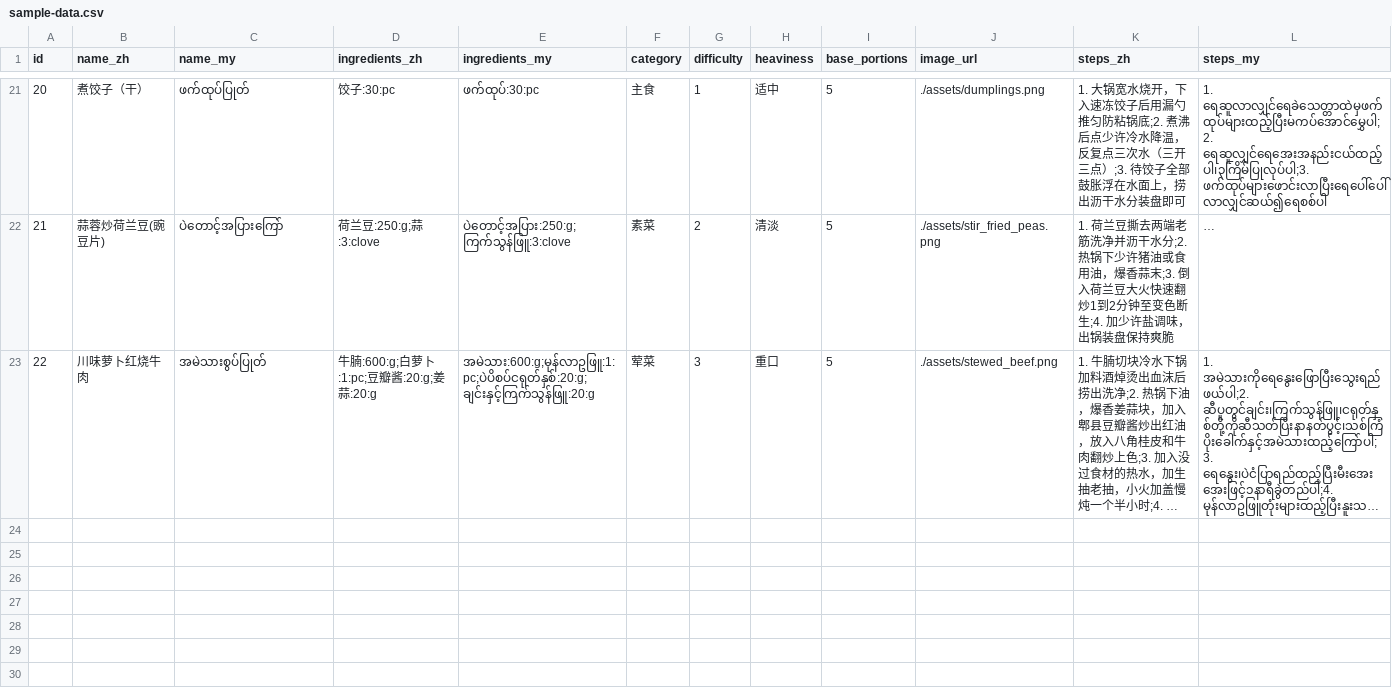
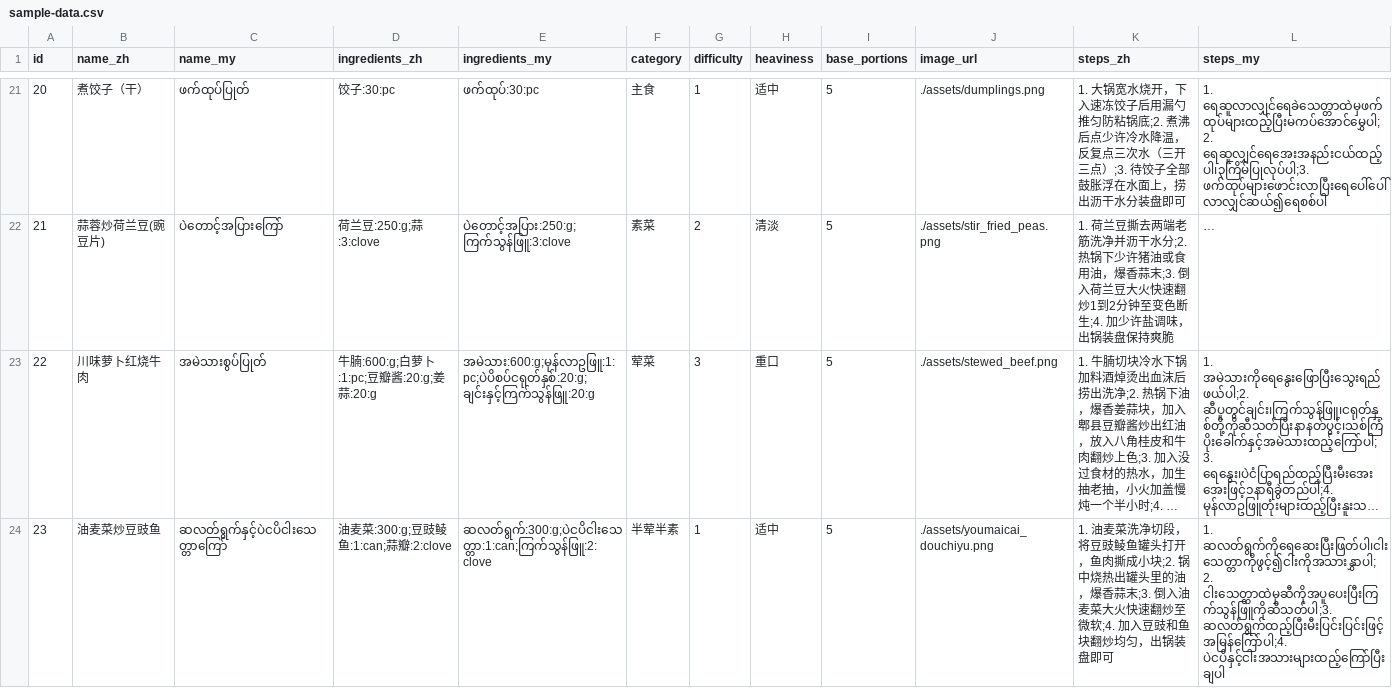
Before and after one commit to aihank6674/chishenme, a CSV file: sample-data.csv, drawn as a sheet; only a part is shown, gaps mark what is left out; long unchanged cells end in …; the diff names each change by its address in the sheet, - before the commit and + after, or states it on an @@ line.

Commit message:
feat: add youmaicai douchiyu image and update sample data csv

```diff
--- a/sample-data.csv
+++ b/sample-data.csv
+row 24: 23 | 油麦菜炒豆豉鱼 | ဆလတ်ရွက်နှင့်ပဲငပိငါးသေတ္တာကြော် | 油麦菜:300:g;豆豉鲮鱼:1:can;蒜瓣:2:clove | ဆလတ်ရွက်:300:g;ပဲငပိငါးသေတ္တာ:1:can;ကြက်သွန်ဖြူ:2:clove | 半荤半素 | 1 | 适中 | 5 | ./assets/youmaicai_douchiyu.png | 1. 油麦菜洗净切段，将豆豉鲮鱼罐头打开，鱼肉撕成小块;2. 锅中烧热出罐头里的油，爆香蒜末;3. 倒入油麦菜大火快速翻炒至微软;4. 加入豆豉和鱼块翻炒均匀，出锅装盘即可 | 1. ဆလတ်ရွက်ကိုရေဆေးပြီးဖြတ်ပါ၊ငါးသေတ္တာကိုဖွင့်၍ငါးကိုအသားနွှာပါ;2. ငါးသေတ္တာထဲမှဆီကိုအပူပေးပြီးကြက်သွန်ဖြူကိုဆီသတ်ပါ;3. ဆလတ်ရွက်ထည့်ပြီးမီးပြင်းပြင်းဖြင့်အမြန်ကြော်ပါ;4. ပဲငပိနှင့်ငါးအသားများထည့်ကြော်ပြီးချပါ
```
Also changed, not shown: 1 other file.
